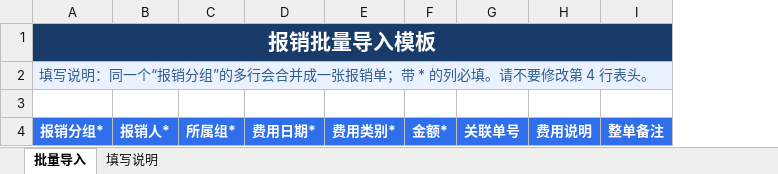
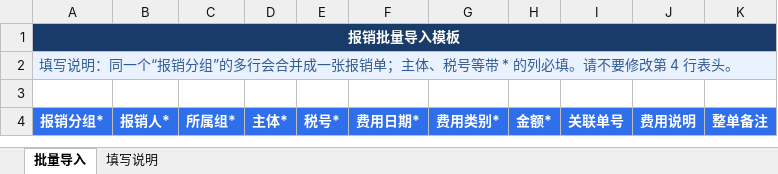
Before and after one commit to P-Z-W/yibo-backoffice, an Excel workbook: backend/app/assets/reimbursement_batch_import_template.xlsx, sheet 批量导入, drawn as a sheet; values as stored, in another font and other column widths than the file's, no borders; the diff names each change by its address in the sheet, - before the commit and + after, or states it on an @@ line.

```diff
--- a/backend/app/assets/reimbursement_batch_import_template.xlsx (sheet 批量导入)
+++ b/backend/app/assets/reimbursement_batch_import_template.xlsx (sheet 批量导入)
+column D, row 4: 主体*
+column E, row 4: 税号*
@@ A1 text size: smaller @@
-A2: …报销单；带 * 的…
+A2: …报销单；主体、税号等带 * 的…
```
Also changed, not shown: sheet 填写说明, 46 other files.
